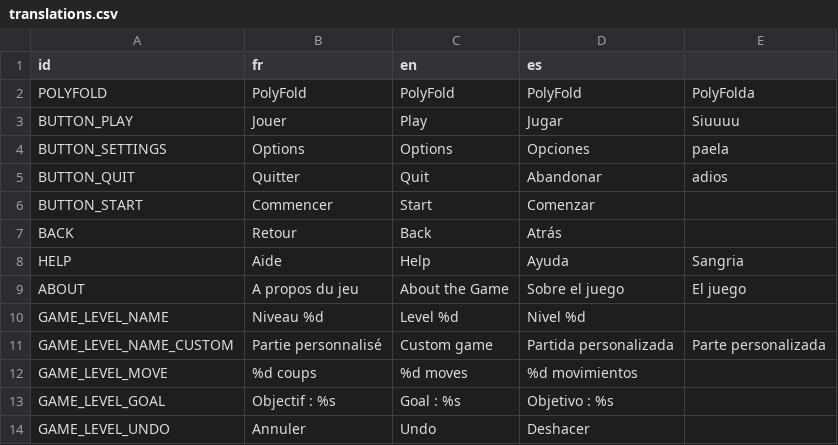
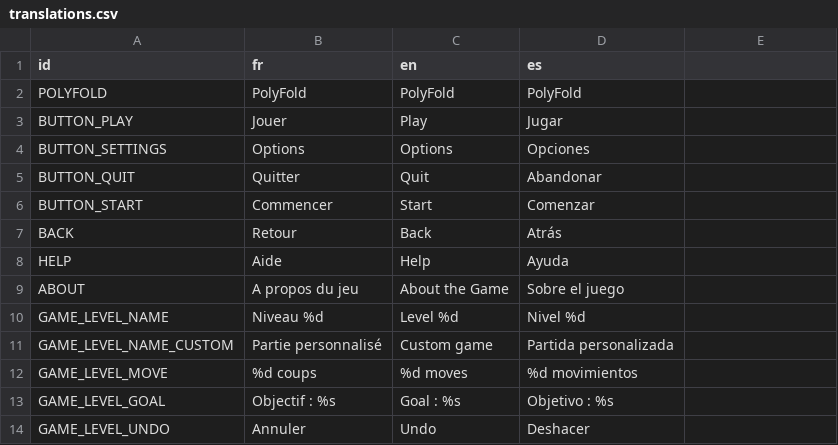
Before and after one commit to Turnute/PolyFold, a CSV file: polyfold/localization/translations.csv, drawn as a sheet; only a part is shown; the diff covers the shown part only.

```diff
--- a/polyfold/localization/translations.csv
+++ b/polyfold/localization/translations.csv
@@ -2,4 +2,4 @@ id,fr,en,es,
-POLYFOLD,PolyFold,PolyFold,PolyFold,PolyFolda
-BUTTON_PLAY,Jouer,Play,Jugar,Siuuuu
-BUTTON_SETTINGS,Options,Options,Opciones,paela
-BUTTON_QUIT,Quitter,Quit,Abandonar,adios
+POLYFOLD,PolyFold,PolyFold,PolyFold
+BUTTON_PLAY,Jouer,Play,Jugar
+BUTTON_SETTINGS,Options,Options,Opciones
+BUTTON_QUIT,Quitter,Quit,Abandonar
@@ -8,2 +8,2 @@ BACK,Retour,Back,Atrás,
-HELP,Aide,Help,Ayuda,Sangria
-ABOUT,A propos du jeu ,About the Game,Sobre el juego,El juego
+HELP,Aide,Help,Ayuda
+ABOUT,A propos du jeu ,About the Game,Sobre el juego
@@ -11 +11 @@ GAME_LEVEL_NAME,Niveau %d,Level %d,Nivel %d,
-GAME_LEVEL_NAME_CUSTOM,Partie personnalisé,Custom game,Partida personalizada,Parte personalizada
+GAME_LEVEL_NAME_CUSTOM,Partie personnalisé,Custom game,Partida personalizada
```
Also changed, not shown: 13 added rows elsewhere in this file, 24 other files.
